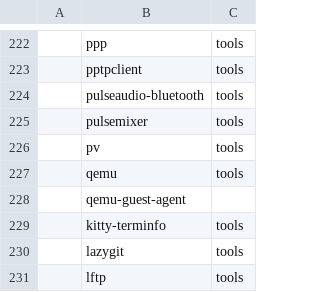
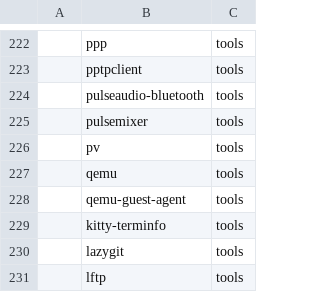
Before and after one commit to Virgilio-AI/ArchWater-AutoInstaller, a CSV file: progs.csv, drawn as a sheet; only a part is shown, gaps mark what is left out; the diff names each change by its address in the sheet, - before the commit and + after, or states it on an @@ line.

Commit message:
resolved error in line 227

```diff
--- a/progs.csv
+++ b/progs.csv
-C228: (empty)
+C228: tools
```
